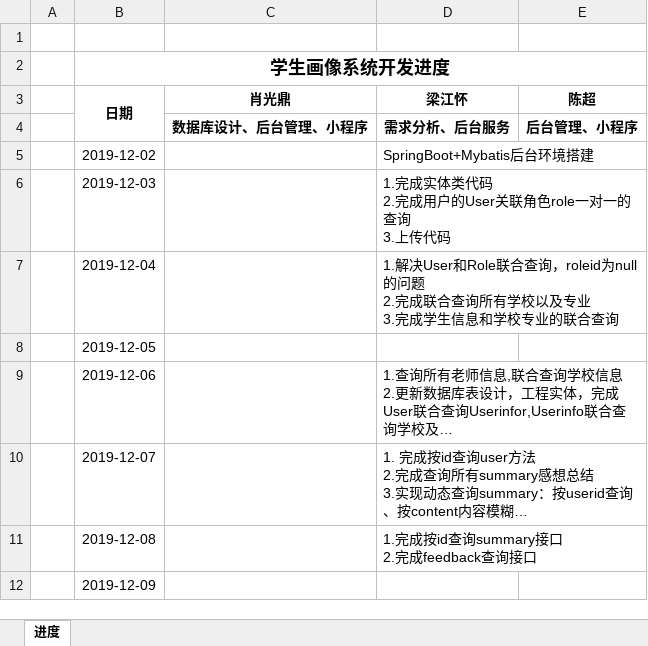
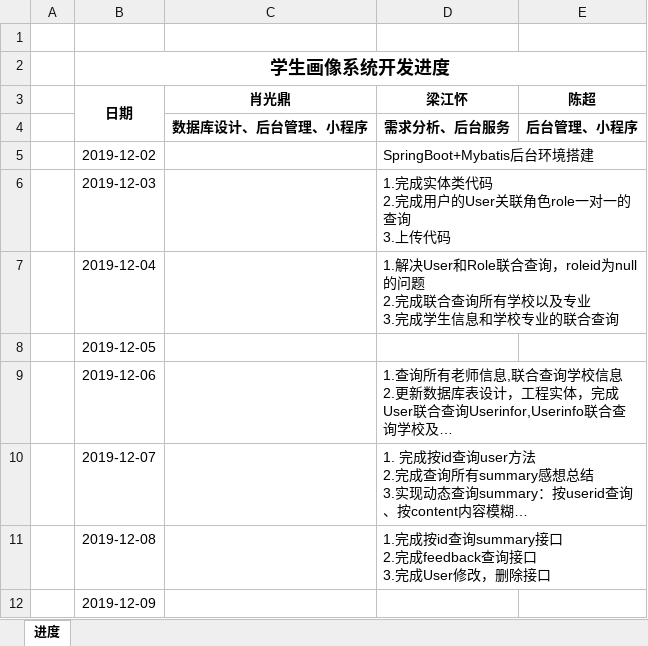
Before and after one commit to teamwork111111/studraw_server, an Excel workbook: doc/学生画像系统开发进度.xlsx, sheet 进度, drawn as a sheet; long unchanged cells end in …; values as stored, in another font and other column widths than the file's, no borders; ↵ is a line break in a cell; the diff names each change by its address in the sheet, - before the commit and + after, or states it on an @@ line.

Commit message:
完成User修改，删除接口

```diff
--- a/doc/学生画像系统开发进度.xlsx (sheet 进度)
+++ b/doc/学生画像系统开发进度.xlsx (sheet 进度)
-D11 (梁江怀): 1.完成按id查询summary接口 ↵ 2.完成feedback查询接口
+D11 (梁江怀): 1.完成按id查询summary接口 ↵ 2.完成feedback查询接口 ↵ 3.完成User修改，删除接口
```
Also changed, not shown: 12 other files.
